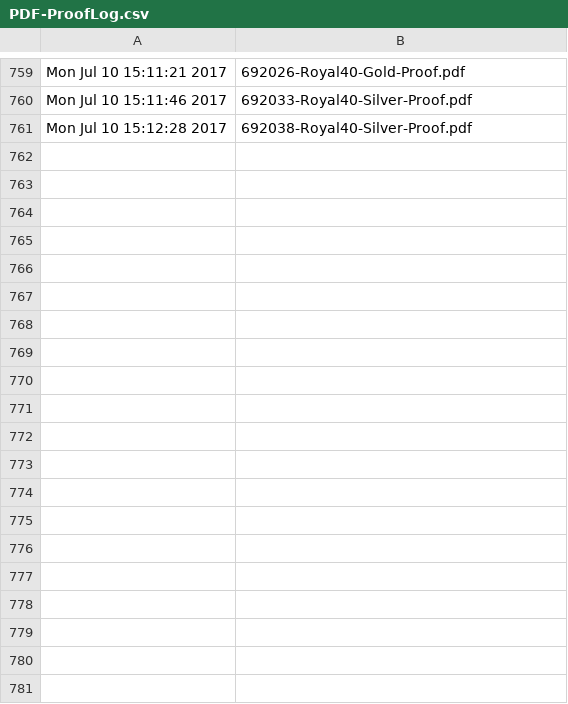
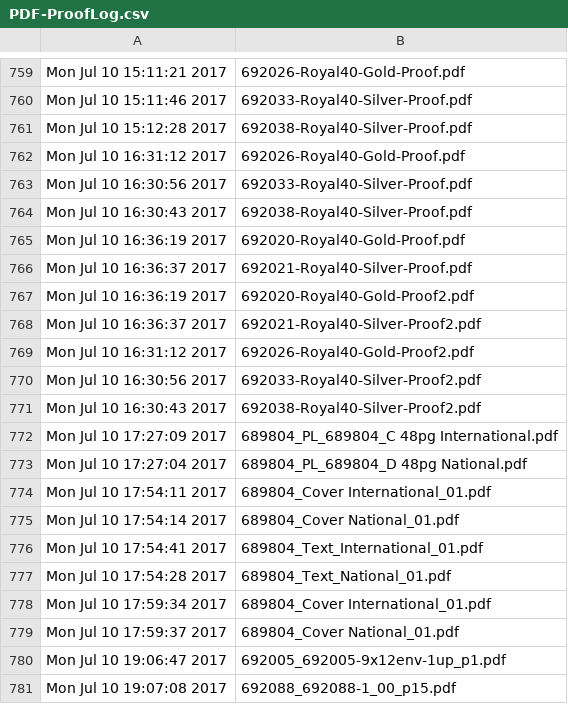
Before and after one commit to McFunston/PythonScheduleTools, a CSV file: PDF-ProofLog.csv, drawn as a sheet; only a part is shown, gaps mark what is left out; the diff covers the shown part only.

```diff
--- a/PDF-ProofLog.csv
+++ b/PDF-ProofLog.csv
@@ -761 +761,21 @@ Mon Jul 10 15:11:46 2017,692033-Royal40-Silver-Proof.pdf
 Mon Jul 10 15:12:28 2017,692038-Royal40-Silver-Proof.pdf
+Mon Jul 10 16:31:12 2017,692026-Royal40-Gold-Proof.pdf
+Mon Jul 10 16:30:56 2017,692033-Royal40-Silver-Proof.pdf
+Mon Jul 10 16:30:43 2017,692038-Royal40-Silver-Proof.pdf
+Mon Jul 10 16:36:19 2017,692020-Royal40-Gold-Proof.pdf
+Mon Jul 10 16:36:37 2017,692021-Royal40-Silver-Proof.pdf
+Mon Jul 10 16:36:19 2017,692020-Royal40-Gold-Proof2.pdf
+Mon Jul 10 16:36:37 2017,692021-Royal40-Silver-Proof2.pdf
+Mon Jul 10 16:31:12 2017,692026-Royal40-Gold-Proof2.pdf
+Mon Jul 10 16:30:56 2017,692033-Royal40-Silver-Proof2.pdf
+Mon Jul 10 16:30:43 2017,692038-Royal40-Silver-Proof2.pdf
+Mon Jul 10 17:27:09 2017,689804_PL_689804_C 48pg International.pdf
+Mon Jul 10 17:27:04 2017,689804_PL_689804_D 48pg National.pdf
+Mon Jul 10 17:54:11 2017,689804_Cover International_01.pdf
+Mon Jul 10 17:54:14 2017,689804_Cover National_01.pdf
+Mon Jul 10 17:54:41 2017,689804_Text_International_01.pdf
+Mon Jul 10 17:54:28 2017,689804_Text_National_01.pdf
+Mon Jul 10 17:59:34 2017,689804_Cover International_01.pdf
+Mon Jul 10 17:59:37 2017,689804_Cover National_01.pdf
+Mon Jul 10 19:06:47 2017,692005_692005-9x12env-1up_p1.pdf
+Mon Jul 10 19:07:08 2017,692088_692088-1_00_p15.pdf
```
Also changed, not shown: 27 added rows elsewhere in this file, 4 other files.
